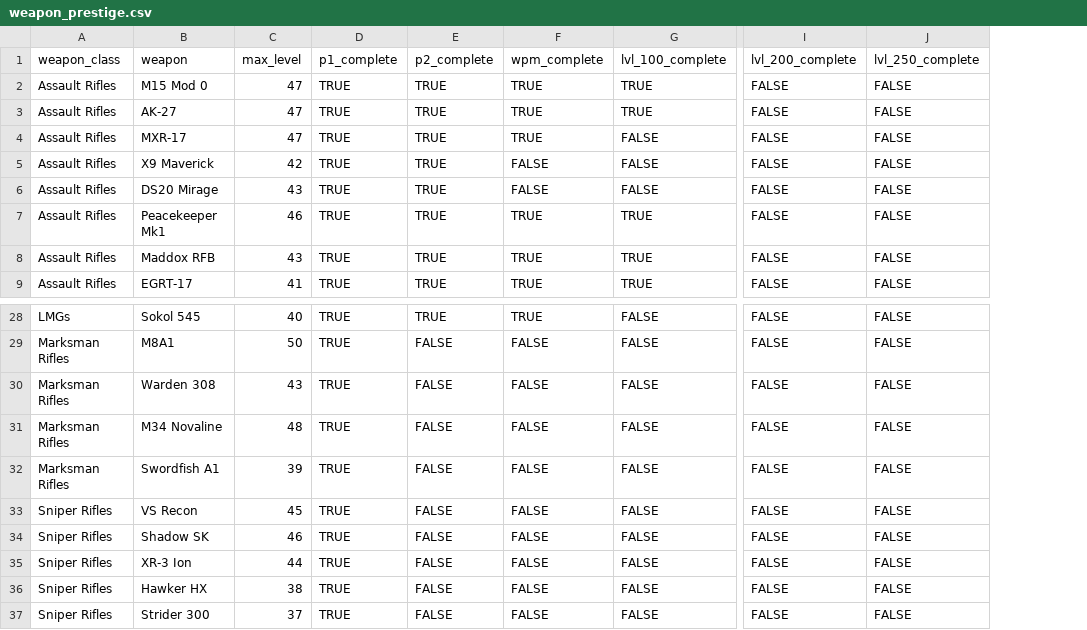
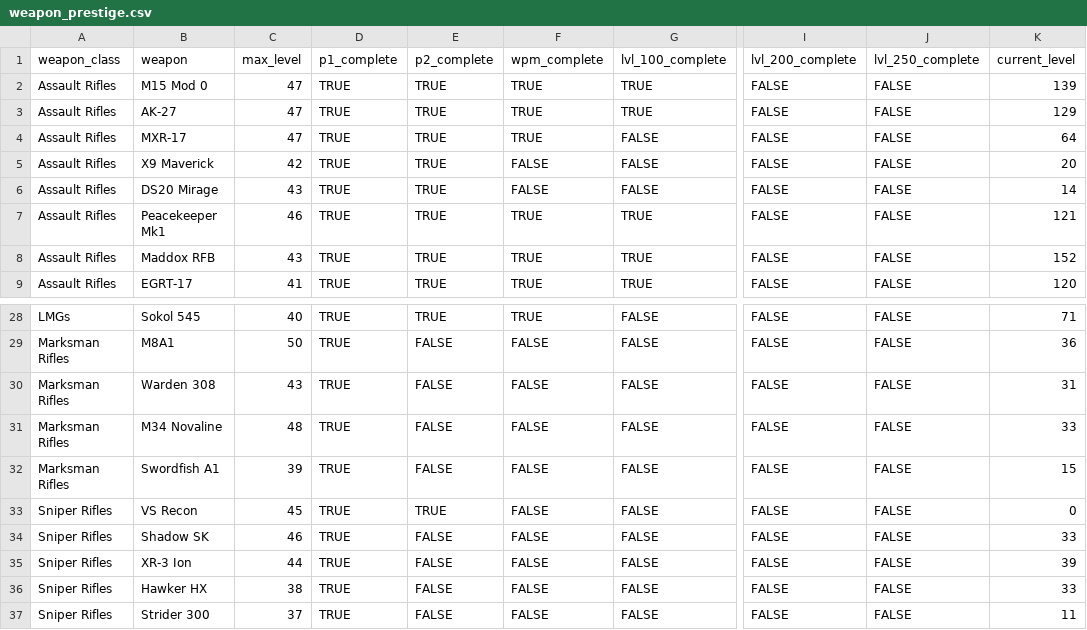
Before and after one commit to tpercival01/perzevol-os, a CSV file: data/bo7_clean/weapon_prestige.csv, drawn as a sheet; only a part is shown, gaps mark what is left out; the diff names each change by its address in the sheet, - before the commit and + after, or states it on an @@ line.

```diff
--- a/data/bo7_clean/weapon_prestige.csv
+++ b/data/bo7_clean/weapon_prestige.csv
+column K (current_level), rows 2-9: 139 | 129 | 64 | 20 | 14 | 121 | 152 | 120; rows 28-37: 71 | 36 | 31 | 33 | 15 | 0 | 33 | 39 | 33 | 11
-E33 (p2_complete): FALSE
+E33 (p2_complete): TRUE
```
Also changed, not shown: data/bo7_clean/calling_cards_mp.csv, data/bo7_clean/calling_cards_wz.csv, 28 other files.
